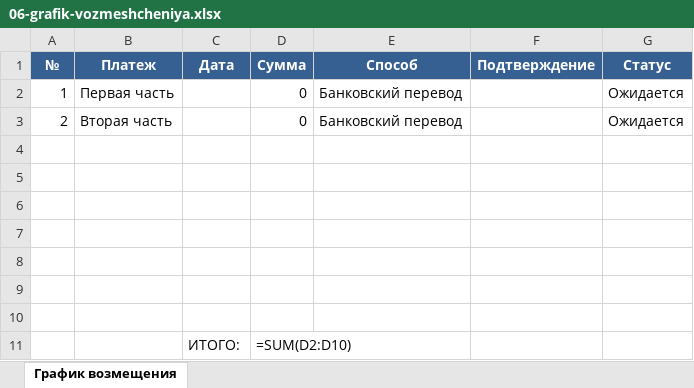
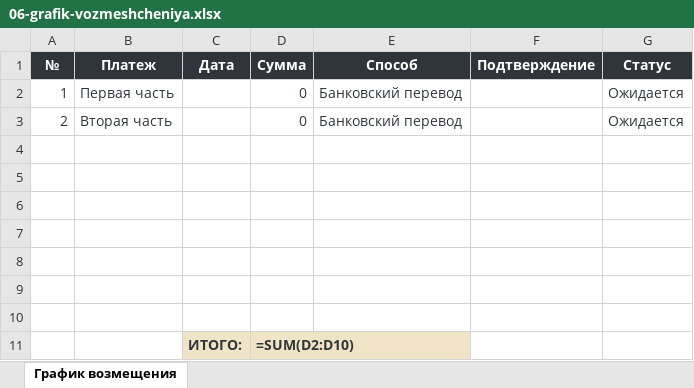
Before and after one commit to pmgpt12-arch/marzhavbetone.ru, an Excel workbook: products-storage/07-uderzhaniya-shtrafy-zachety/06-grafik-vozmeshcheniya.xlsx, sheet График возмещения, drawn as a sheet; values as stored, in another font and other column widths than the file's, no borders; formulas without a stored value are shown as written; the diff names each change by its address in the sheet, - before the commit and + after, or states it on an @@ line.

```diff
--- a/products-storage/07-uderzhaniya-shtrafy-zachety/06-grafik-vozmeshcheniya.xlsx (sheet График возмещения)
+++ b/products-storage/07-uderzhaniya-shtrafy-zachety/06-grafik-vozmeshcheniya.xlsx (sheet График возмещения)
-A1:G1 fill: #366092
+A1:G1 fill: #30353B
-A2:B3 text colour: black
+A2:B3 text colour: #30353B
-D2:E3 text colour: black
+D2:E3 text colour: #30353B
-G2:G3 text colour: black
+G2:G3 text colour: #30353B
@@ C11:D11 text colour: black → #30353B, fill: none → #F1E3C6, bold: off → on @@
```
Also changed, not shown: products-storage/07-uderzhaniya-shtrafy-zachety/04-raschet-ubytkov.xlsx, products-storage/07-uderzhaniya-shtrafy-zachety/05-reestr-uderzhaniy.xlsx, 43 other files.
